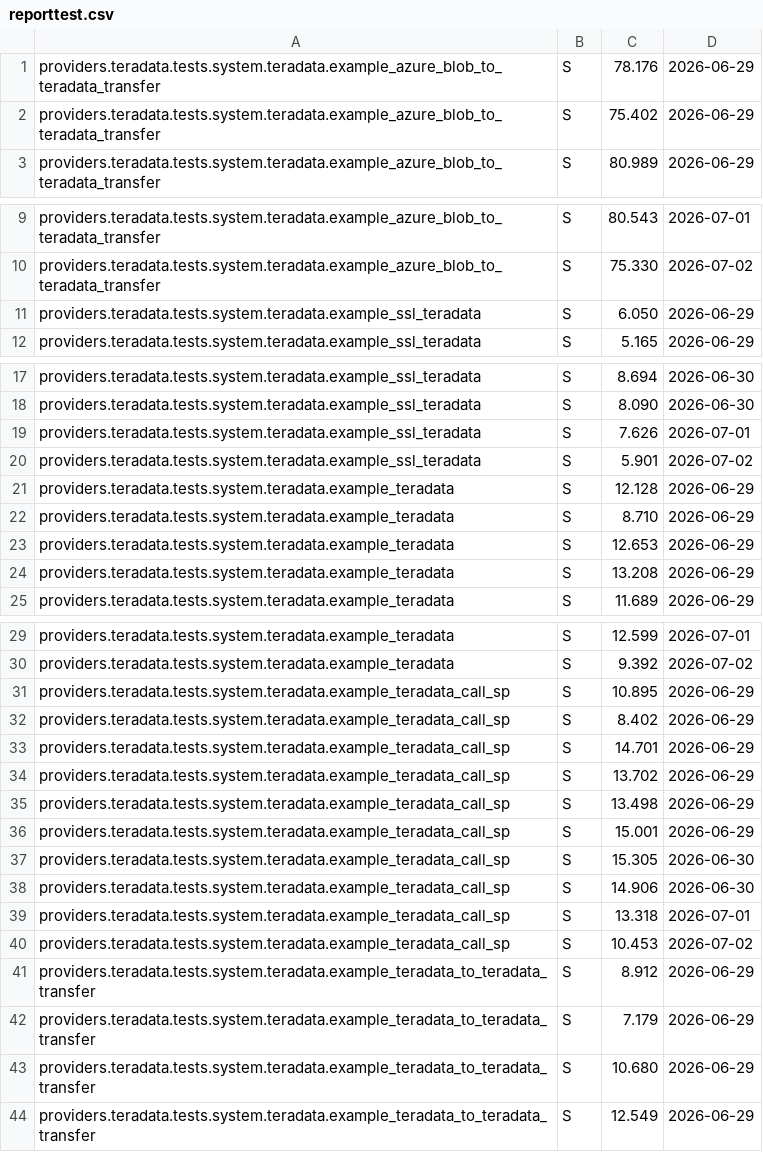
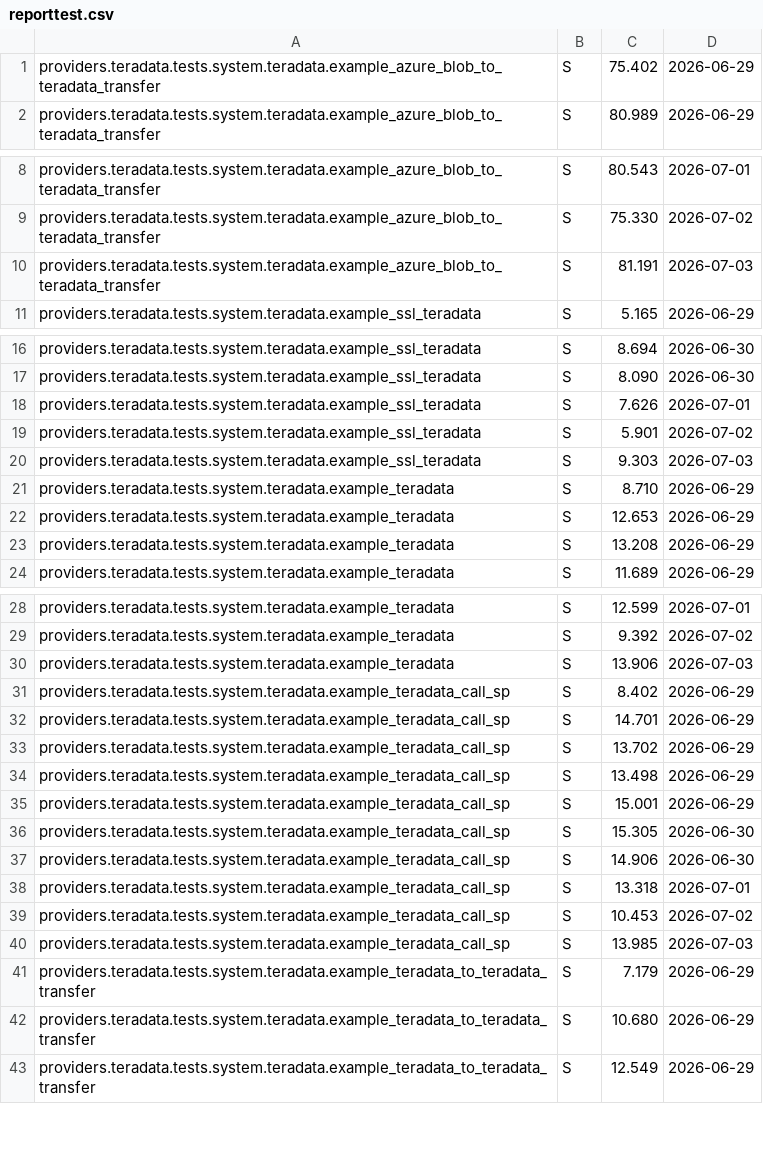
Before and after one commit to Teradata/airflow, a CSV file: docs/test-results/reporttest.csv, drawn as a sheet; only a part is shown, gaps mark what is left out; removed rows and columns are numbered as before the commit, all else as after; the diff covers the shown part only; the diff names each change by its address in the sheet, - before the commit and + after, or states it on an @@ line.

Commit message:
ci: update system test results [skip ci]

```diff
--- a/docs/test-results/reporttest.csv
+++ b/docs/test-results/reporttest.csv
-row 1: providers.teradata.tests.system.teradata.example_azure_blob_to_teradata_transfer | S | 78.176 | 2026-06-29
-row 11: providers.teradata.tests.system.teradata.example_ssl_teradata | S | 6.050 | 2026-06-29
+row 10: providers.teradata.tests.system.teradata.example_azure_blob_to_teradata_transfer | S | 81.191 | 2026-07-03
-row 21: providers.teradata.tests.system.teradata.example_teradata | S | 12.128 | 2026-06-29
+row 20: providers.teradata.tests.system.teradata.example_ssl_teradata | S | 9.303 | 2026-07-03
-row 31: providers.teradata.tests.system.teradata.example_teradata_call_sp | S | 10.895 | 2026-06-29
+row 30: providers.teradata.tests.system.teradata.example_teradata | S | 13.906 | 2026-07-03
-row 41: providers.teradata.tests.system.teradata.example_teradata_to_teradata_transfer | S | 8.912 | 2026-06-29
+row 40: providers.teradata.tests.system.teradata.example_teradata_call_sp | S | 13.985 | 2026-07-03
```
Also changed, not shown: 1 added row elsewhere in this file.
